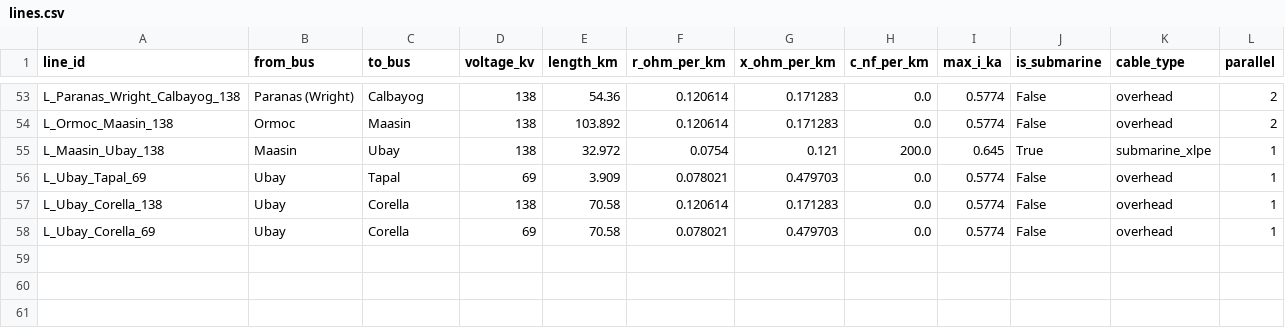
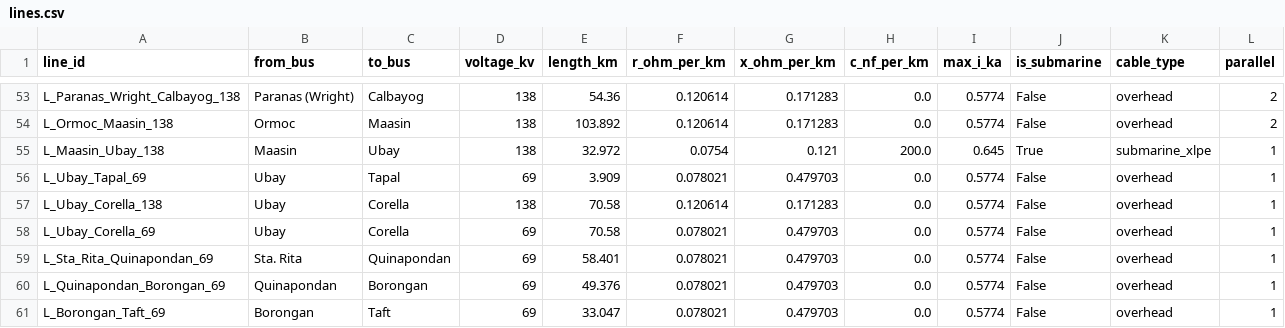
Before and after one commit to julius-darang/visayasgrid, a CSV file: data/lines.csv, drawn as a sheet; only a part is shown, gaps mark what is left out; the diff names each change by its address in the sheet, - before the commit and + after, or states it on an @@ line.

```diff
--- a/data/lines.csv
+++ b/data/lines.csv
+row 59: L_Sta_Rita_Quinapondan_69 | Sta. Rita | Quinapondan | 69 | 58.401 | 0.078021 | 0.479703 | 0.0 | 0.5774 | False | overhead | 1
+row 60: L_Quinapondan_Borongan_69 | Quinapondan | Borongan | 69 | 49.376 | 0.078021 | 0.479703 | 0.0 | 0.5774 | False | overhead | 1
+row 61: L_Borongan_Taft_69 | Borongan | Taft | 69 | 33.047 | 0.078021 | 0.479703 | 0.0 | 0.5774 | False | overhead | 1
```
Also changed, not shown: data/buses.csv, 4 other files.
